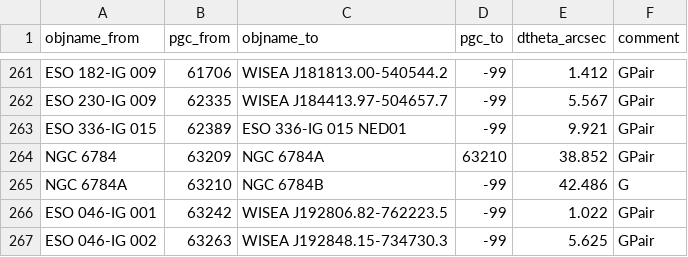
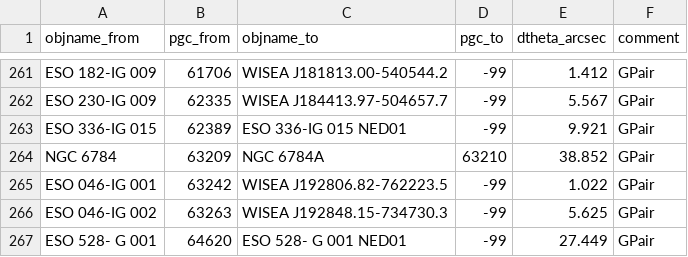
Before and after one commit to moustakas/SGA, a CSV file: py/SGA/data/SGA2025/SGA2025-crossid-errors.csv, drawn as a sheet; only a part is shown, gaps mark what is left out; the shorter side is filled out with more unchanged rows.

```diff
--- a/py/SGA/data/SGA2025/SGA2025-crossid-errors.csv
+++ b/py/SGA/data/SGA2025/SGA2025-crossid-errors.csv
@@ -264,3 +264,2 @@ ESO 336-IG 015,62389,ESO 336-IG 015 NED01,-99,9.921,GPair
 NGC 6784,63209,NGC 6784A,63210,38.852,GPair
-NGC 6784A,63210,NGC 6784B,-99,42.486,G
 ESO 046-IG 001,63242,WISEA J192806.82-762223.5,-99,1.022,GPair
```
Also changed, not shown: py/SGA/data/SGA2025/SGA2025-vi-properties.csv, py/SGA/data/SGA2025/custom-external_v1.0.csv, 4 other files.
